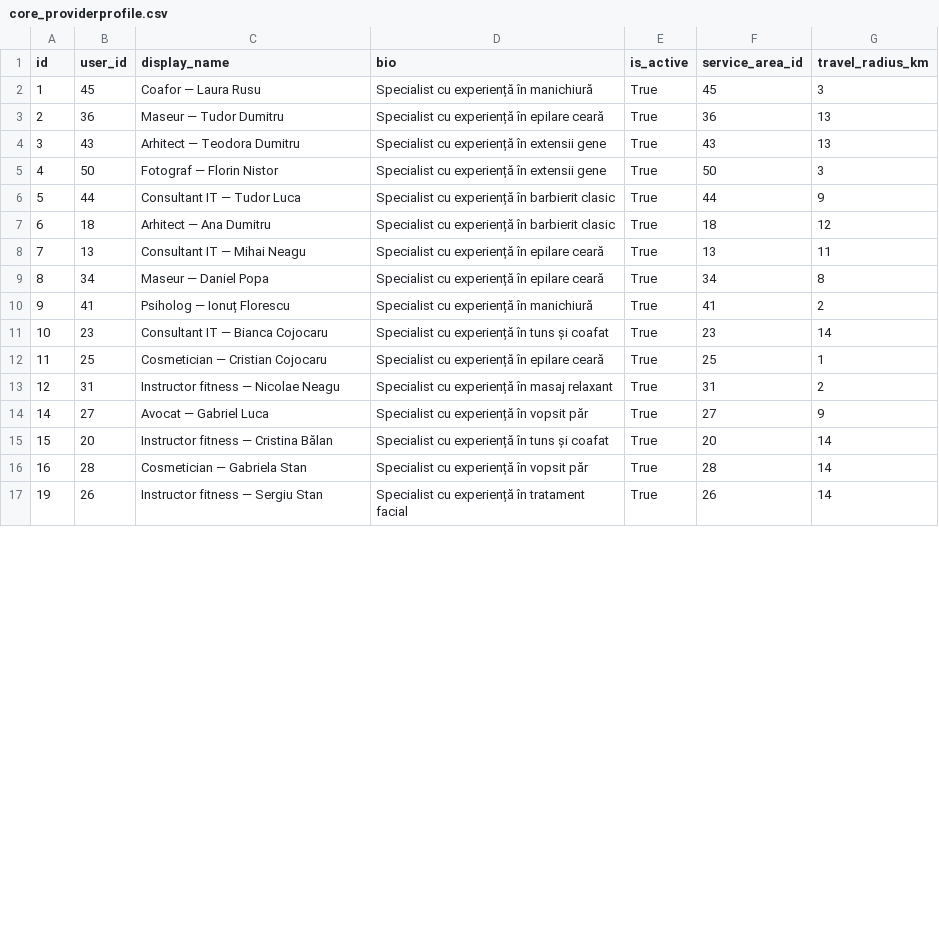
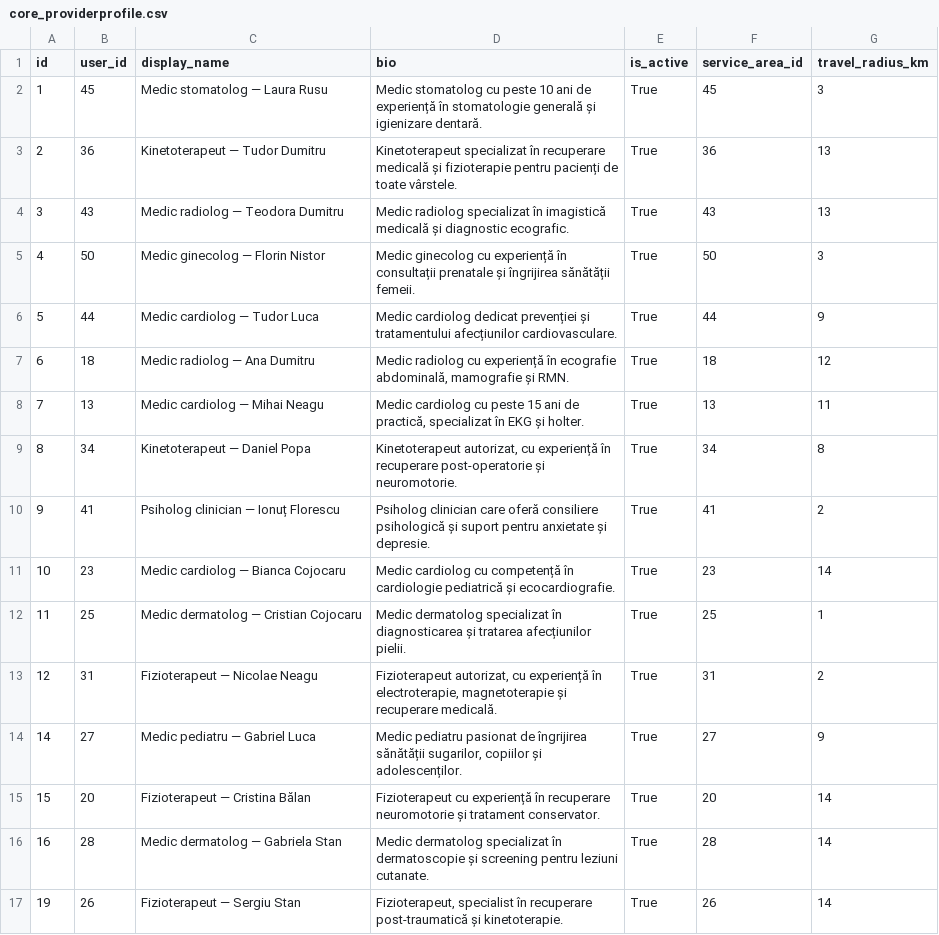
Before and after one commit to Team-BitStorm/bitstorm-saas-repo, a CSV file: backend/db/core/core_providerprofile.csv, drawn as a sheet; only a part is shown; the diff covers the shown part only.

```diff
--- a/backend/db/core/core_providerprofile.csv
+++ b/backend/db/core/core_providerprofile.csv
@@ -1,17 +1,17 @@
 id,user_id,display_name,bio,is_active,service_area_id,travel_radius_km
-1,45,Coafor — Laura Rusu,Specialist cu experiență în manichiură,True,45,3
-2,36,Maseur — Tudor Dumitru,Specialist cu experiență în epilare ceară,True,36,13
-3,43,Arhitect — Teodora Dumitru,Specialist cu experiență în extensii gene,True,43,13
-4,50,Fotograf — Florin Nistor,Specialist cu experiență în extensii gene,True,50,3
-5,44,Consultant IT — Tudor Luca,Specialist cu experiență în barbierit clasic,True,44,9
-6,18,Arhitect — Ana Dumitru,Specialist cu experiență în barbierit clasic,True,18,12
-7,13,Consultant IT — Mihai Neagu,Specialist cu experiență în epilare ceară,True,13,11
-8,34,Maseur — Daniel Popa,Specialist cu experiență în epilare ceară,True,34,8
-9,41,Psiholog — Ionuț Florescu,Specialist cu experiență în manichiură,True,41,2
-10,23,Consultant IT — Bianca Cojocaru,Specialist cu experiență în tuns și coafat,True,23,14
-11,25,Cosmetician — Cristian Cojocaru,Specialist cu experiență în epilare ceară,True,25,1
-12,31,Instructor fitness — Nicolae Neagu,Specialist cu experiență în masaj relaxant,True,31,2
-14,27,Avocat — Gabriel Luca,Specialist cu experiență în vopsit păr,True,27,9
-15,20,Instructor fitness — Cristina Bălan,Specialist cu experiență în tuns și coafat,True,20,14
-16,28,Cosmetician — Gabriela Stan,Specialist cu experiență în vopsit păr,True,28,14
-19,26,Instructor fitness — Sergiu Stan,Specialist cu experiență în tratament facial,True,26,14
+1,45,Medic stomatolog — Laura Rusu,"Medic stomatolog cu peste 10 ani de experiență în stomatologie generală și igienizare dentară.",True,45,3
+2,36,Kinetoterapeut — Tudor Dumitru,"Kinetoterapeut specializat în recuperare medicală și fizioterapie pentru pacienți de toate vârstele.",True,36,13
+3,43,Medic radiolog — Teodora Dumitru,"Medic radiolog specializat în imagistică medicală și diagnostic ecografic.",True,43,13
+4,50,Medic ginecolog — Florin Nistor,"Medic ginecolog cu experiență în consultații prenatale și îngrijirea sănătății femeii.",True,50,3
+5,44,Medic cardiolog — Tudor Luca,"Medic cardiolog dedicat prevenției și tratamentului afecțiunilor cardiovasculare.",True,44,9
+6,18,Medic radiolog — Ana Dumitru,"Medic radiolog cu experiență în ecografie abdominală, mamografie și RMN.",True,18,12
+7,13,Medic cardiolog — Mihai Neagu,"Medic cardiolog cu peste 15 ani de practică, specializat în EKG și holter.",True,13,11
+8,34,Kinetoterapeut — Daniel Popa,"Kinetoterapeut autorizat, cu experiență în recuperare post-operatorie și neuromotorie.",True,34,8
+9,41,Psiholog clinician — Ionuț Florescu,"Psiholog clinician care oferă consiliere psihologică și suport pentru anxietate și depresie.",True,41,2
+10,23,Medic cardiolog — Bianca Cojocaru,"Medic cardiolog cu competență în cardiologie pediatrică și ecocardiografie.",True,23,14
+11,25,Medic dermatolog — Cristian Cojocaru,"Medic dermatolog specializat în diagnosticarea și tratarea afecțiunilor pielii.",True,25,1
+12,31,Fizioterapeut — Nicolae Neagu,"Fizioterapeut autorizat, cu experiență în electroterapie, magnetoterapie și recuperare medicală.",True,31,2
+14,27,Medic pediatru — Gabriel Luca,"Medic pediatru pasionat de îngrijirea sănătății sugarilor, copiilor și adolescenților.",True,27,9
+15,20,Fizioterapeut — Cristina Bălan,"Fizioterapeut cu experiență în recuperare neuromotorie și tratament conservator.",True,20,14
+16,28,Medic dermatolog — Gabriela Stan,"Medic dermatolog specializat în dermatoscopie și screening pentru leziuni cutanate.",True,28,14
+19,26,Fizioterapeut — Sergiu Stan,"Fizioterapeut, specialist în recuperare post-traumatică și kinetoterapie.",True,26,14
```
Also changed, not shown: 44 edited cells elsewhere in this file, backend/db/core/core_providerreview.csv, backend/db/core/core_service.csv, 7 other files.
